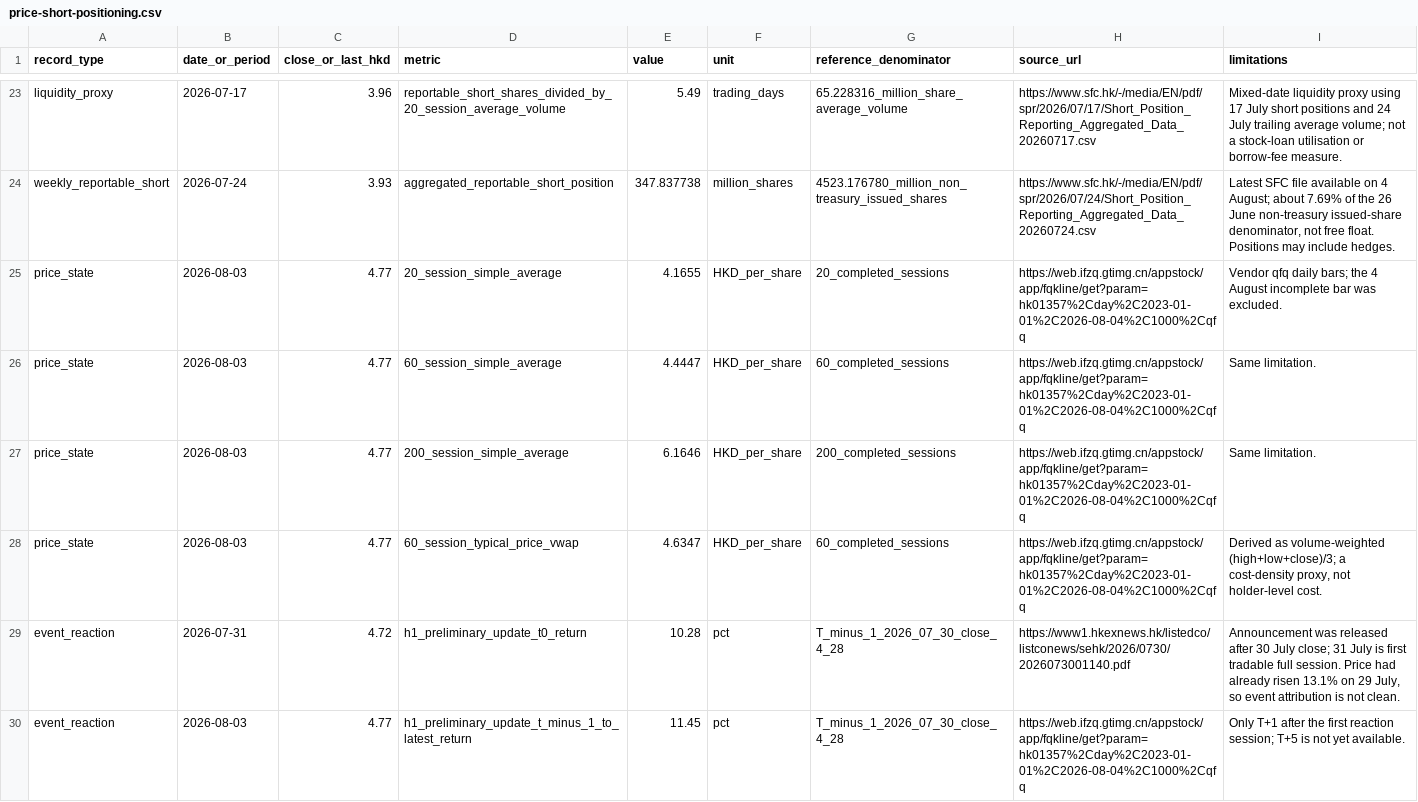
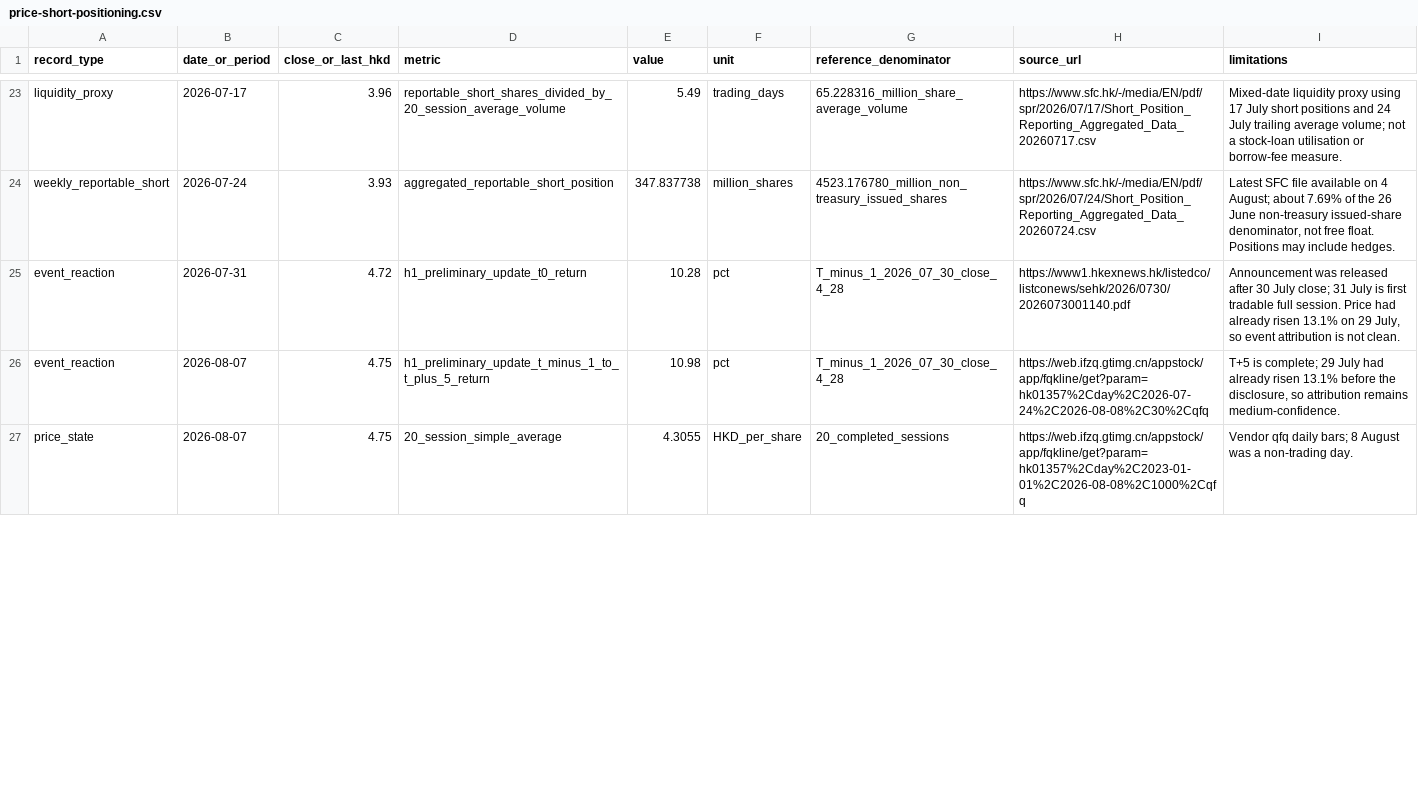
Before and after one commit to farmcan/buffett-munger-company-research, a CSV file: docs/meitu-01357-hk/data/price-short-positioning.csv, drawn as a sheet; only a part is shown, gaps mark what is left out; the diff covers the shown part only.

Commit message:
Update Meitu through 8 August software follow-through

```diff
--- a/docs/meitu-01357-hk/data/price-short-positioning.csv
+++ b/docs/meitu-01357-hk/data/price-short-positioning.csv
@@ -24,7 +24,4 @@ liquidity_proxy,2026-07-17,3.96,reportable_short_shares_divided_by_20_session_av
 weekly_reportable_short,2026-07-24,3.93,aggregated_reportable_short_position,347.837738,million_shares,4523.176780_million_non_treasury_issued_shares,https://www.sfc.hk/-/media/EN/pdf/spr/2026/07/24/Short_Position_Reporting_Aggregated_Data_20260724.csv,"Latest SFC file available on 4 August; about 7.69% of the 26 June non-treasury issued-share denominator, not free float. Positions may include hedges."
-price_state,2026-08-03,4.77,20_session_simple_average,4.1655,HKD_per_share,20_completed_sessions,https://web.ifzq.gtimg.cn/appstock/app/fqkline/get?param=hk01357%2Cday%2C2023-01-01%2C2026-08-04%2C1000%2Cqfq,"Vendor qfq daily bars; the 4 August incomplete bar was excluded."
-price_state,2026-08-03,4.77,60_session_simple_average,4.4447,HKD_per_share,60_completed_sessions,https://web.ifzq.gtimg.cn/appstock/app/fqkline/get?param=hk01357%2Cday%2C2023-01-01%2C2026-08-04%2C1000%2Cqfq,"Same limitation."
-price_state,2026-08-03,4.77,200_session_simple_average,6.1646,HKD_per_share,200_completed_sessions,https://web.ifzq.gtimg.cn/appstock/app/fqkline/get?param=hk01357%2Cday%2C2023-01-01%2C2026-08-04%2C1000%2Cqfq,"Same limitation."
-price_state,2026-08-03,4.77,60_session_typical_price_vwap,4.6347,HKD_per_share,60_completed_sessions,https://web.ifzq.gtimg.cn/appstock/app/fqkline/get?param=hk01357%2Cday%2C2023-01-01%2C2026-08-04%2C1000%2Cqfq,"Derived as volume-weighted (high+low+close)/3; a cost-density proxy, not holder-level cost."
 event_reaction,2026-07-31,4.72,h1_preliminary_update_t0_return,10.28,pct,T_minus_1_2026_07_30_close_4_28,https://www1.hkexnews.hk/listedco/listconews/sehk/2026/0730/2026073001140.pdf,"Announcement was released after 30 July close; 31 July is first tradable full session. Price had already risen 13.1% on 29 July, so event attribution is not clean."
-event_reaction,2026-08-03,4.77,h1_preliminary_update_t_minus_1_to_latest_return,11.45,pct,T_minus_1_2026_07_30_close_4_28,https://web.ifzq.gtimg.cn/appstock/app/fqkline/get?param=hk01357%2Cday%2C2023-01-01%2C2026-08-04%2C1000%2Cqfq,"Only T+1 after the first reaction session; T+5 is not yet available."
+event_reaction,2026-08-07,4.75,h1_preliminary_update_t_minus_1_to_t_plus_5_return,10.98,pct,T_minus_1_2026_07_30_close_4_28,https://web.ifzq.gtimg.cn/appstock/app/fqkline/get?param=hk01357%2Cday%2C2026-07-24%2C2026-08-08%2C30%2Cqfq,"T+5 is complete; 29 July had already risen 13.1% before the disclosure, so attribution remains medium-confidence."
+price_state,2026-08-07,4.75,20_session_simple_average,4.3055,HKD_per_share,20_completed_sessions,https://web.ifzq.gtimg.cn/appstock/app/fqkline/get?param=hk01357%2Cday%2C2023-01-01%2C2026-08-08%2C1000%2Cqfq,"Vendor qfq daily bars; 8 August was a non-trading day."
```
Also changed, not shown: 6 added rows elsewhere in this file, docs/meitu-01357-hk/data/event-price-reactions.csv, docs/meitu-01357-hk/data/event-timeline.csv, 15 other files.
